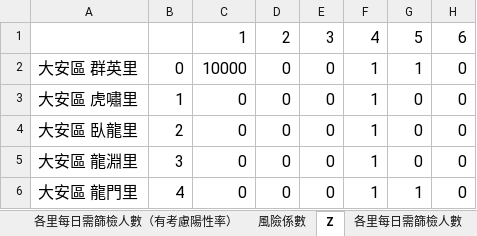
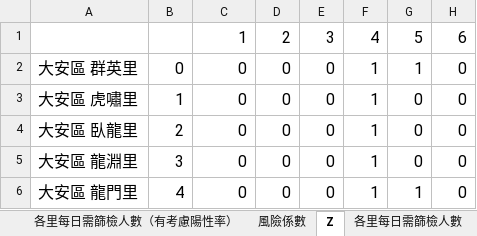
Before and after one commit to yhl6/OR-Final-Project, an Excel workbook: Data.xlsx, sheet Z, drawn as a sheet; only a part is shown; values as stored, in another font and other column widths than the file's, no borders; the diff names each change by its address in the sheet, - before the commit and + after, or states it on an @@ line.

```diff
--- a/Data.xlsx (sheet Z)
+++ b/Data.xlsx (sheet Z)
-C2: 10000
+C2: 0
```
Also changed, not shown: 35 other files.
